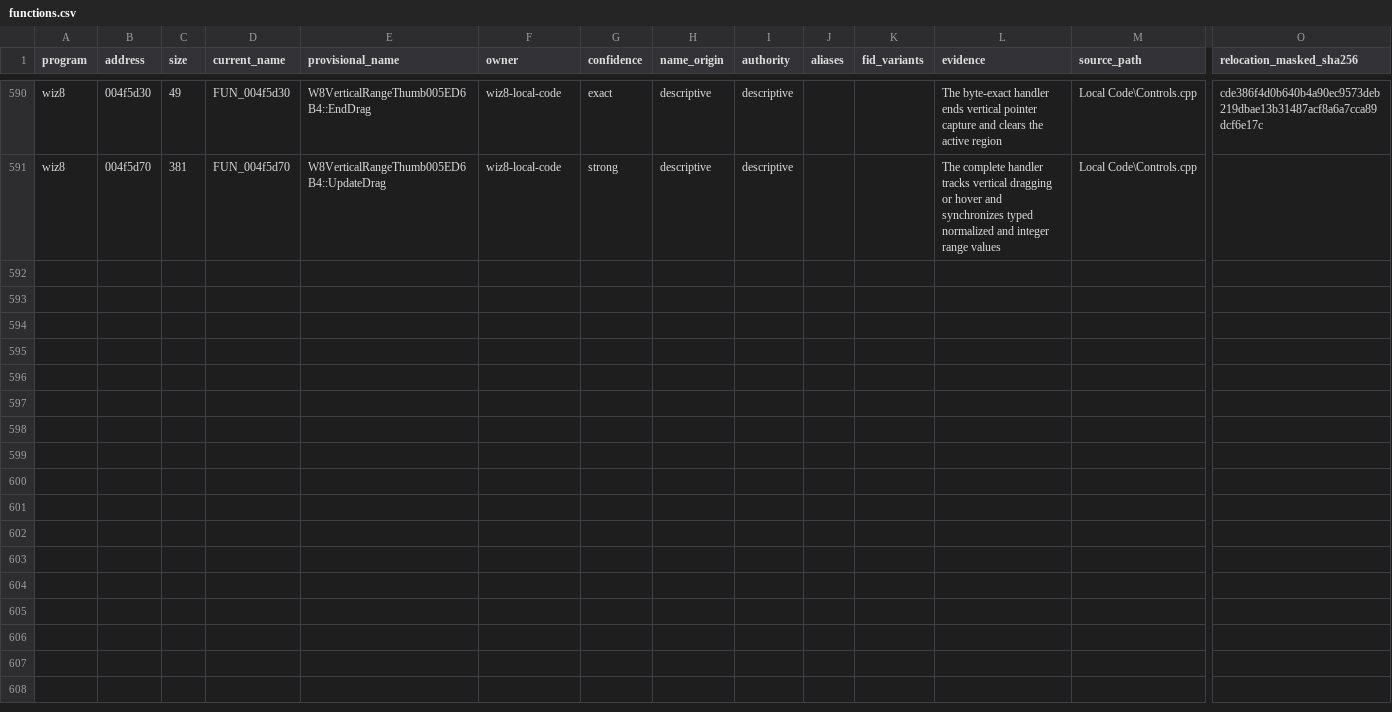
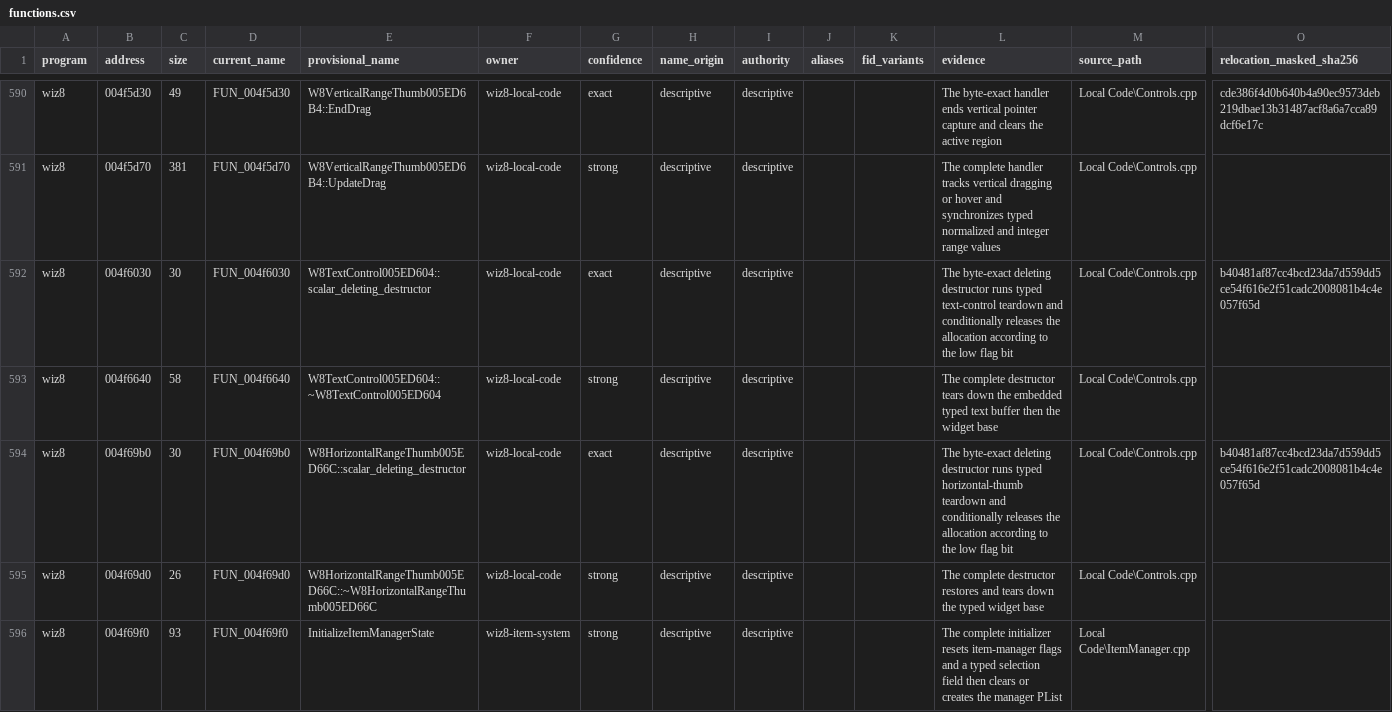
Before and after one commit to agluszak/wizardry-8-decomp, a CSV file: evidence/reviewed/wiz8/functions.csv, drawn as a sheet; only a part is shown, gaps mark what is left out; rows hold the shown columns only; the diff names each change by its address in the sheet, - before the commit and + after, or states it on an @@ line.

Commit message:
wiz8: port five control and item lifecycle functions

```diff
--- a/evidence/reviewed/wiz8/functions.csv
+++ b/evidence/reviewed/wiz8/functions.csv
+row 592: wiz8 | 004f6030 | 30 | FUN_004f6030 | W8TextControl005ED604::scalar_deleting_destructor | wiz8-local-code | exact | descriptive | descriptive |  |  | The byte-exact deleting destructor runs typed text-control teardown and conditionally releases the allocation according to the low flag bit | Local Code\Controls.cpp | b40481af87cc4bcd23da7d559dd5ce54f616e2f51cadc2008081b4c4e057f65d
+row 593: wiz8 | 004f6640 | 58 | FUN_004f6640 | W8TextControl005ED604::~W8TextControl005ED604 | wiz8-local-code | strong | descriptive | descriptive |  |  | The complete destructor tears down the embedded typed text buffer then the widget base | Local Code\Controls.cpp
+row 594: wiz8 | 004f69b0 | 30 | FUN_004f69b0 | W8HorizontalRangeThumb005ED66C::scalar_deleting_destructor | wiz8-local-code | exact | descriptive | descriptive |  |  | The byte-exact deleting destructor runs typed horizontal-thumb teardown and conditionally releases the allocation according to the low flag bit | Local Code\Controls.cpp | b40481af87cc4bcd23da7d559dd5ce54f616e2f51cadc2008081b4c4e057f65d
+row 595: wiz8 | 004f69d0 | 26 | FUN_004f69d0 | W8HorizontalRangeThumb005ED66C::~W8HorizontalRangeThumb005ED66C | wiz8-local-code | strong | descriptive | descriptive |  |  | The complete destructor restores and tears down the typed widget base | Local Code\Controls.cpp
+row 596: wiz8 | 004f69f0 | 93 | FUN_004f69f0 | InitializeItemManagerState | wiz8-item-system | strong | descriptive | descriptive |  |  | The complete initializer resets item-manager flags and a typed selection field then clears or creates the manager PList | Local Code\ItemManager.cpp
```
Also changed, not shown: config/reccmp/wiz8-gameplay-boundaries.csv, evidence/reviewed/wiz8/classes.csv, 3 other files.
